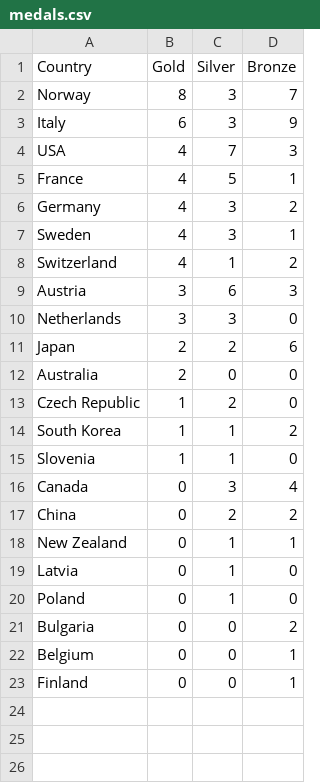
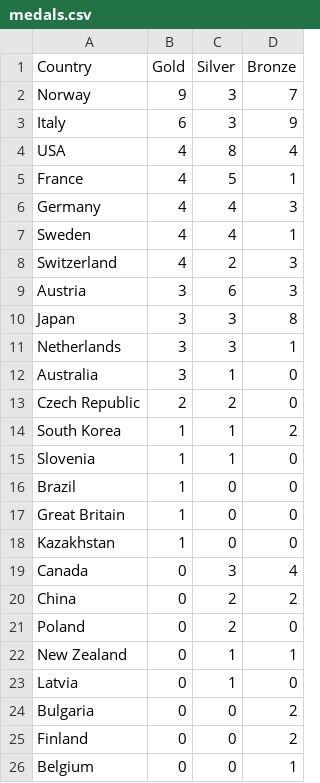
Before and after one commit to tschiappa/2026_IEP_Olympics, a CSV file: data/medals.csv, drawn as a sheet.

```diff
--- a/data/medals.csv
+++ b/data/medals.csv
@@ -1,23 +1,26 @@
 Country,Gold,Silver,Bronze
-Norway,8,3,7
+Norway,9,3,7
 Italy,6,3,9
-USA,4,7,3
+USA,4,8,4
 France,4,5,1
-Germany,4,3,2
-Sweden,4,3,1
-Switzerland,4,1,2
+Germany,4,4,3
+Sweden,4,4,1
+Switzerland,4,2,3
 Austria,3,6,3
-Netherlands,3,3,0
-Japan,2,2,6
-Australia,2,0,0
-Czech Republic,1,2,0
+Japan,3,3,8
+Netherlands,3,3,1
+Australia,3,1,0
+Czech Republic,2,2,0
 South Korea,1,1,2
 Slovenia,1,1,0
+Brazil,1,0,0
+Great Britain,1,0,0
+Kazakhstan,1,0,0
 Canada,0,3,4
 China,0,2,2
+Poland,0,2,0
 New Zealand,0,1,1
 Latvia,0,1,0
-Poland,0,1,0
 Bulgaria,0,0,2
+Finland,0,0,2
 Belgium,0,0,1
-Finland,0,0,1
```
